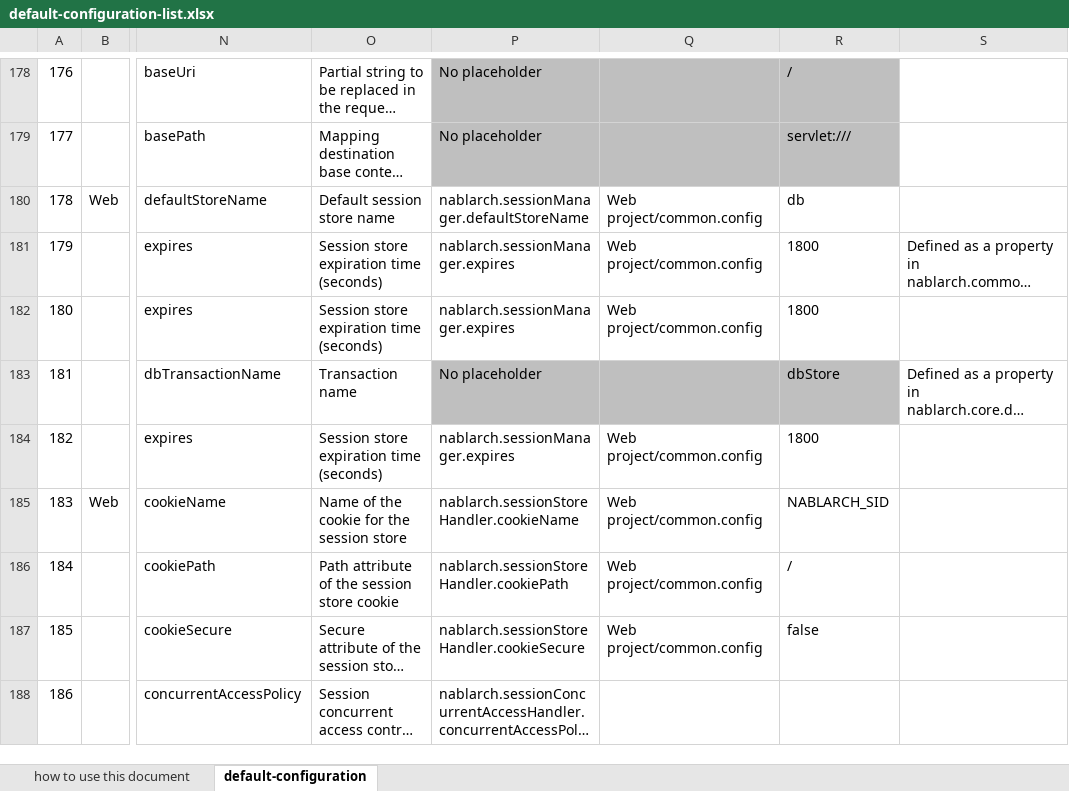
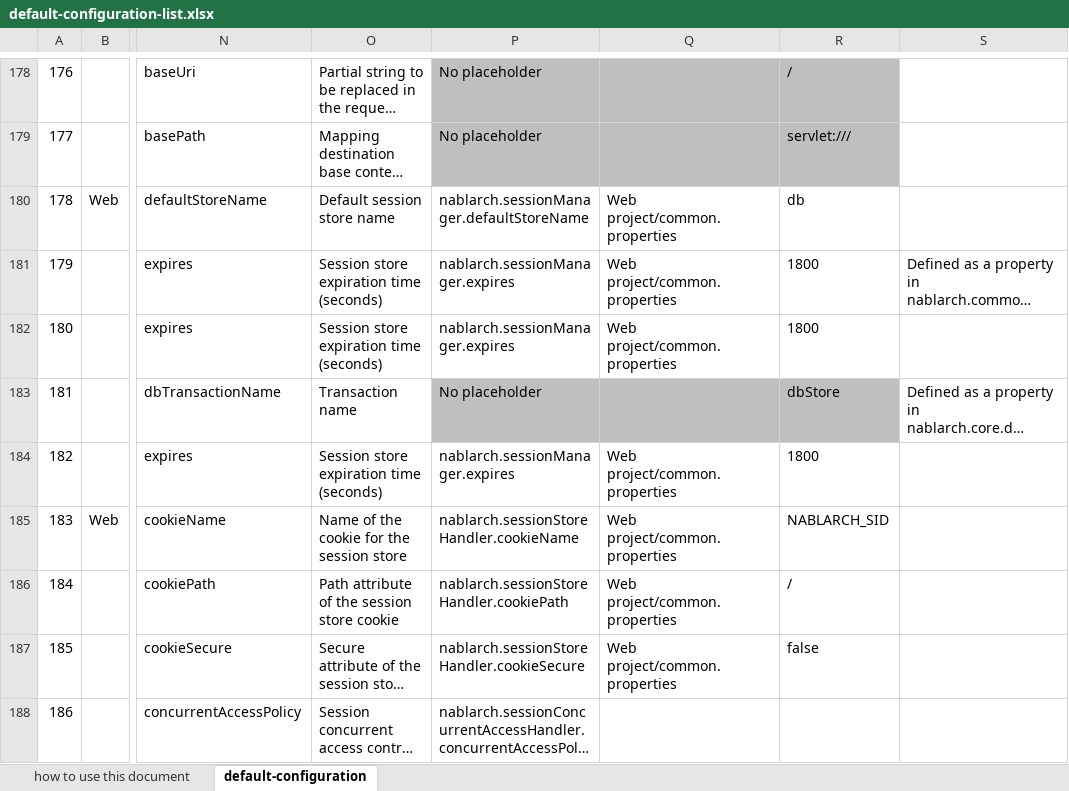
Before and after one commit to nablarch/nablarch-document, an Excel workbook: en/application_framework/application_framework/configuration/default-configuration-list.xlsx, sheet default-configuration, drawn as a sheet; only a part is shown, gaps mark what is left out; long unchanged cells end in …; values as stored, in another font and other column widths than the file's, no borders; conditional formats not drawn; the diff covers the shown part only; the diff names each change by its address in the sheet, - before the commit and + after, or states it on an @@ line.

```diff
--- a/en/application_framework/application_framework/configuration/default-configuration-list.xlsx (sheet default-configuration)
+++ b/en/application_framework/application_framework/configuration/default-configuration-list.xlsx (sheet default-configuration)
-Q180:Q182: Web project/common.config
+Q180:Q182: Web project/common.properties
-Q184:Q187: Web project/common.config
+Q184:Q187: Web project/common.properties
```
Also changed, not shown: 73 edited cells elsewhere in this sheet, sheet how to use this document, ja/application_framework/application_framework/configuration/デフォルト設定一覧.xlsx.
